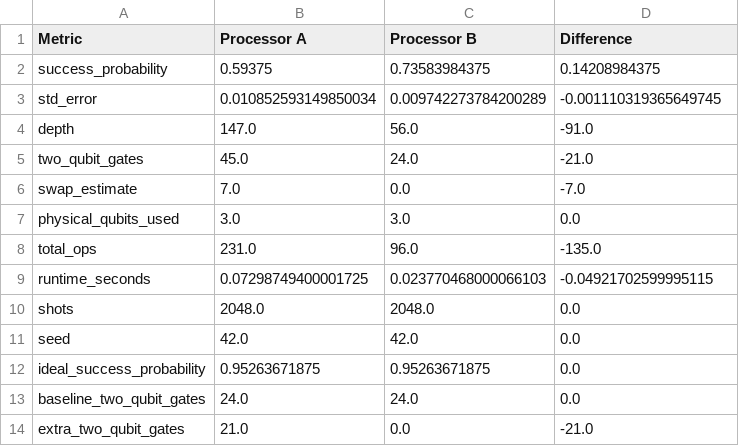
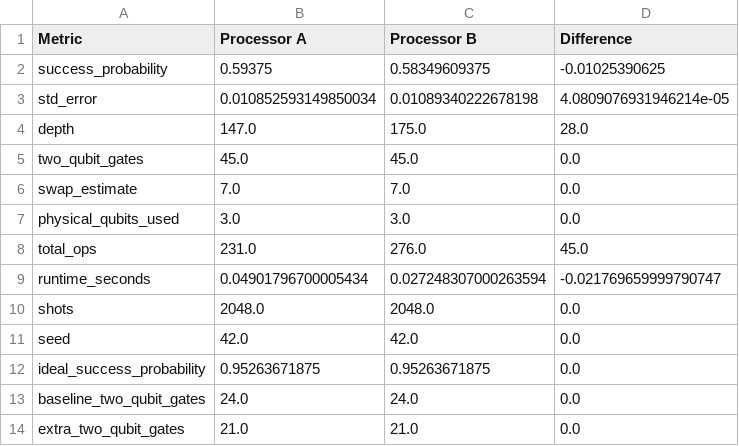
Before and after one commit to RishiYamjala/crypto-inventory-migration-planner, a CSV file: results/tables/AB_comparison.csv, drawn as a sheet.

Commit message:
Align online benchmark with seven-qubit provisional Processor B

```diff
--- a/results/tables/AB_comparison.csv
+++ b/results/tables/AB_comparison.csv
@@ -1,10 +1,10 @@
 Metric,Processor A,Processor B,Difference
-success_probability,0.59375,0.73583984375,0.14208984375
-std_error,0.010852593149850034,0.009742273784200289,-0.001110319365649745
-depth,147.0,56.0,-91.0
-two_qubit_gates,45.0,24.0,-21.0
-swap_estimate,7.0,0.0,-7.0
+success_probability,0.59375,0.58349609375,-0.01025390625
+std_error,0.010852593149850034,0.01089340222678198,4.0809076931946214e-05
+depth,147.0,175.0,28.0
+two_qubit_gates,45.0,45.0,0.0
+swap_estimate,7.0,7.0,0.0
 physical_qubits_used,3.0,3.0,0.0
-total_ops,231.0,96.0,-135.0
-runtime_seconds,0.07298749400001725,0.023770468000066103,-0.04921702599995115
+total_ops,231.0,276.0,45.0
+runtime_seconds,0.04901796700005434,0.027248307000263594,-0.021769659999790747
 shots,2048.0,2048.0,0.0
@@ -13,2 +13,2 @@ ideal_success_probability,0.95263671875,0.95263671875,0.0
 baseline_two_qubit_gates,24.0,24.0,0.0
-extra_two_qubit_gates,21.0,0.0,-21.0
+extra_two_qubit_gates,21.0,21.0,0.0
```
Also changed, not shown: results/tables/final_comparison.csv, results/tables/processor_A_metrics.csv, 7 other files.
